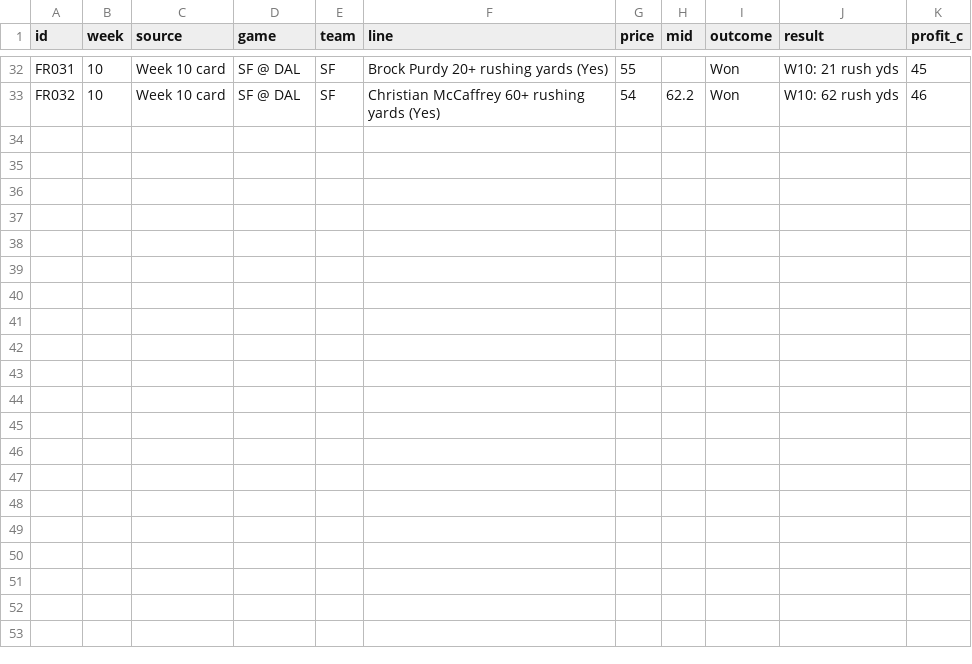
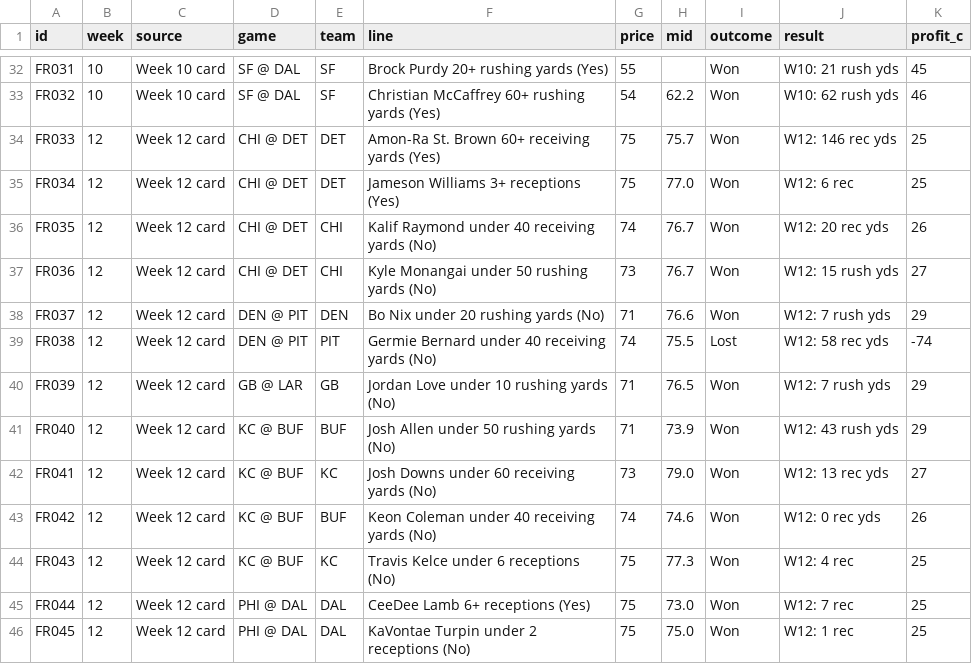
Before and after one commit to seanjung2028-dotcom/wedge, a CSV file: rh/final_record.csv, drawn as a sheet; only a part is shown, gaps mark what is left out; the diff names each change by its address in the sheet, - before the commit and + after, or states it on an @@ line.

```diff
--- a/rh/final_record.csv
+++ b/rh/final_record.csv
+row 34: FR033 | 12 | Week 12 card | CHI @ DET | DET | Amon-Ra St. Brown 60+ receiving yards (Yes) | 75 | 75.7 | Won | W12: 146 rec yds | 25
+row 35: FR034 | 12 | Week 12 card | CHI @ DET | DET | Jameson Williams 3+ receptions (Yes) | 75 | 77.0 | Won | W12: 6 rec | 25
+row 36: FR035 | 12 | Week 12 card | CHI @ DET | CHI | Kalif Raymond under 40 receiving yards (No) | 74 | 76.7 | Won | W12: 20 rec yds | 26
+row 37: FR036 | 12 | Week 12 card | CHI @ DET | CHI | Kyle Monangai under 50 rushing yards (No) | 73 | 76.7 | Won | W12: 15 rush yds | 27
+row 38: FR037 | 12 | Week 12 card | DEN @ PIT | DEN | Bo Nix under 20 rushing yards (No) | 71 | 76.6 | Won | W12: 7 rush yds | 29
+row 39: FR038 | 12 | Week 12 card | DEN @ PIT | PIT | Germie Bernard under 40 receiving yards (No) | 74 | 75.5 | Lost | W12: 58 rec yds | -74
+row 40: FR039 | 12 | Week 12 card | GB @ LAR | GB | Jordan Love under 10 rushing yards (No) | 71 | 76.5 | Won | W12: 7 rush yds | 29
+row 41: FR040 | 12 | Week 12 card | KC @ BUF | BUF | Josh Allen under 50 rushing yards (No) | 71 | 73.9 | Won | W12: 43 rush yds | 29
+row 42: FR041 | 12 | Week 12 card | KC @ BUF | KC | Josh Downs under 60 receiving yards (No) | 73 | 79.0 | Won | W12: 13 rec yds | 27
+row 43: FR042 | 12 | Week 12 card | KC @ BUF | BUF | Keon Coleman under 40 receiving yards (No) | 74 | 74.6 | Won | W12: 0 rec yds | 26
+row 44: FR043 | 12 | Week 12 card | KC @ BUF | KC | Travis Kelce under 6 receptions (No) | 75 | 77.3 | Won | W12: 4 rec | 25
+row 45: FR044 | 12 | Week 12 card | PHI @ DAL | DAL | CeeDee Lamb 6+ receptions (Yes) | 75 | 73.0 | Won | W12: 7 rec | 25
+row 46: FR045 | 12 | Week 12 card | PHI @ DAL | DAL | KaVontae Turpin under 2 receptions (No) | 75 | 75.0 | Won | W12: 1 rec | 25
```
Also changed, not shown: rh/card_bt_sum.csv, 15 other files.
